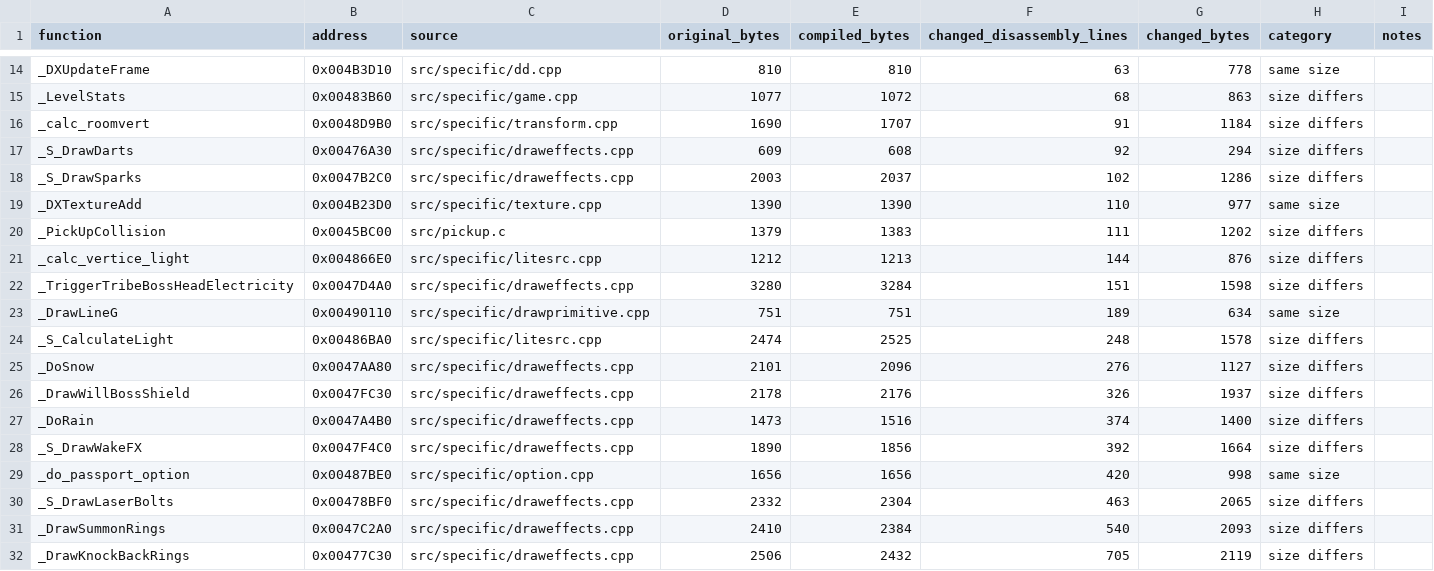
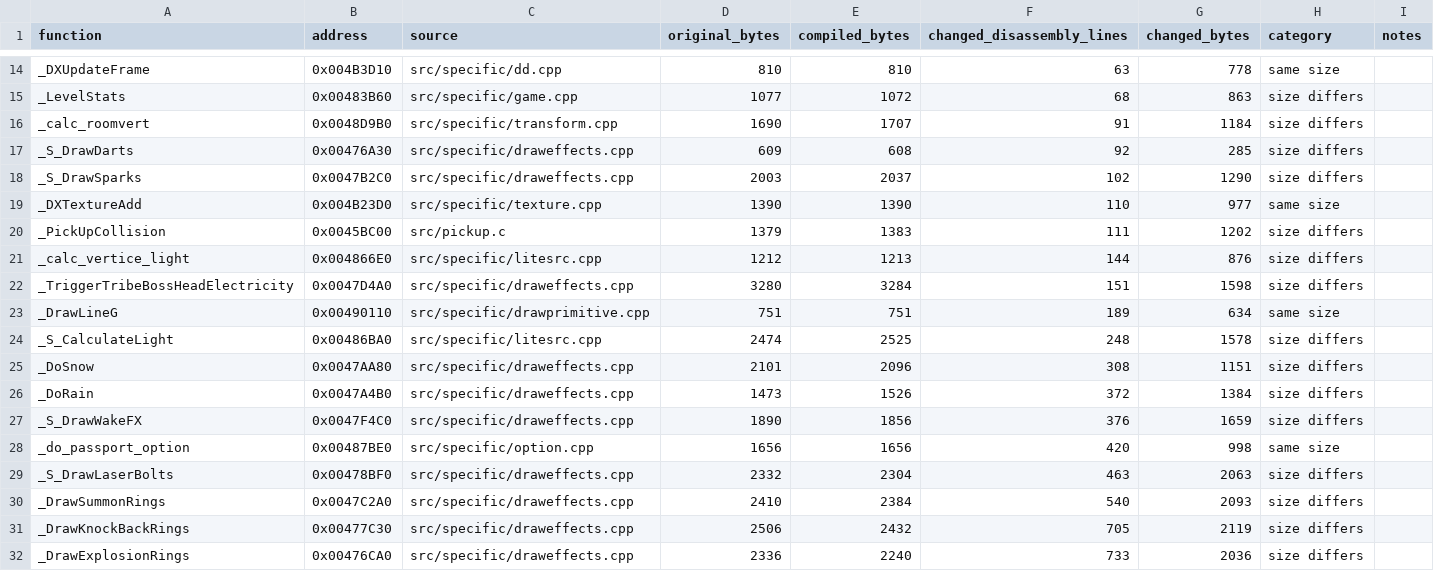
Before and after one commit to LostArtefacts/tr03, a CSV file: docs/nonmatching.csv, drawn as a sheet; only a part is shown, gaps mark what is left out; the shorter side is filled out with more unchanged rows.

Commit message:
Match DrawWillBossShield

```diff
--- a/docs/nonmatching.csv
+++ b/docs/nonmatching.csv
@@ -16,4 +16,4 @@ _LevelStats,0x00483B60,src/specific/game.cpp,1077,1072,68,863,size differs,
 _calc_roomvert,0x0048D9B0,src/specific/transform.cpp,1690,1707,91,1184,size differs,
-_S_DrawDarts,0x00476A30,src/specific/draweffects.cpp,609,608,92,294,size differs,
-_S_DrawSparks,0x0047B2C0,src/specific/draweffects.cpp,2003,2037,102,1286,size differs,
+_S_DrawDarts,0x00476A30,src/specific/draweffects.cpp,609,608,92,285,size differs,
+_S_DrawSparks,0x0047B2C0,src/specific/draweffects.cpp,2003,2037,102,1290,size differs,
 _DXTextureAdd,0x004B23D0,src/specific/texture.cpp,1390,1390,110,977,same size,
@@ -24,8 +24,7 @@ _DrawLineG,0x00490110,src/specific/drawprimitive.cpp,751,751,189,634,same size,
 _S_CalculateLight,0x00486BA0,src/specific/litesrc.cpp,2474,2525,248,1578,size differs,
-_DoSnow,0x0047AA80,src/specific/draweffects.cpp,2101,2096,276,1127,size differs,
-_DrawWillBossShield,0x0047FC30,src/specific/draweffects.cpp,2178,2176,326,1937,size differs,
-_DoRain,0x0047A4B0,src/specific/draweffects.cpp,1473,1516,374,1400,size differs,
-_S_DrawWakeFX,0x0047F4C0,src/specific/draweffects.cpp,1890,1856,392,1664,size differs,
+_DoSnow,0x0047AA80,src/specific/draweffects.cpp,2101,2096,308,1151,size differs,
+_DoRain,0x0047A4B0,src/specific/draweffects.cpp,1473,1526,372,1384,size differs,
+_S_DrawWakeFX,0x0047F4C0,src/specific/draweffects.cpp,1890,1856,376,1659,size differs,
 _do_passport_option,0x00487BE0,src/specific/option.cpp,1656,1656,420,998,same size,
-_S_DrawLaserBolts,0x00478BF0,src/specific/draweffects.cpp,2332,2304,463,2065,size differs,
+_S_DrawLaserBolts,0x00478BF0,src/specific/draweffects.cpp,2332,2304,463,2063,size differs,
 _DrawSummonRings,0x0047C2A0,src/specific/draweffects.cpp,2410,2384,540,2093,size differs,
```
Also changed, not shown: 3 other files.
